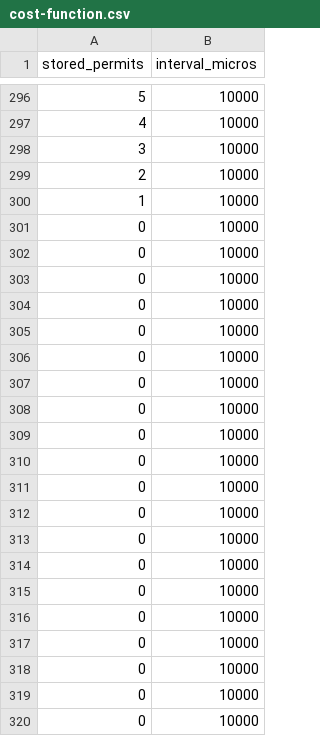
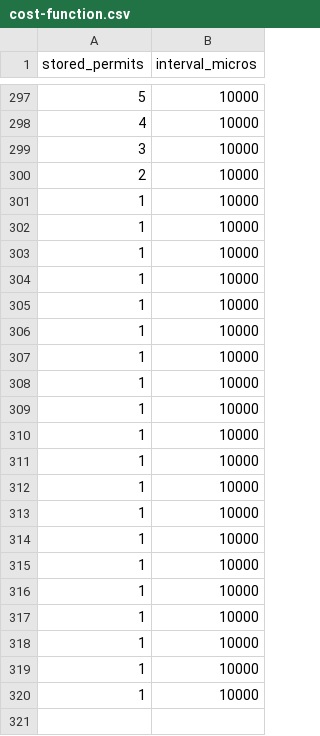
Before and after one commit to srivathsav01/slow-start, a CSV file: bench/results/cost-function.csv, drawn as a sheet; only a part is shown, gaps mark what is left out; the diff covers the shown part only.

```diff
--- a/bench/results/cost-function.csv
+++ b/bench/results/cost-function.csv
@@ -300,21 +301,20 @@ stored_permits,interval_micros
 1,10000
-0,10000
-0,10000
-0,10000
-0,10000
-0,10000
-0,10000
-0,10000
-0,10000
-0,10000
-0,10000
-0,10000
-0,10000
-0,10000
-0,10000
-0,10000
-0,10000
-0,10000
-0,10000
-0,10000
-0,10000
+1,10000
+1,10000
+1,10000
+1,10000
+1,10000
+1,10000
+1,10000
+1,10000
+1,10000
+1,10000
+1,10000
+1,10000
+1,10000
+1,10000
+1,10000
+1,10000
+1,10000
+1,10000
+1,10000
```
Also changed, not shown: 1 added row and 100 edited cells elsewhere in this file, bench/results/algorithm-comparison.csv, 26 other files.
